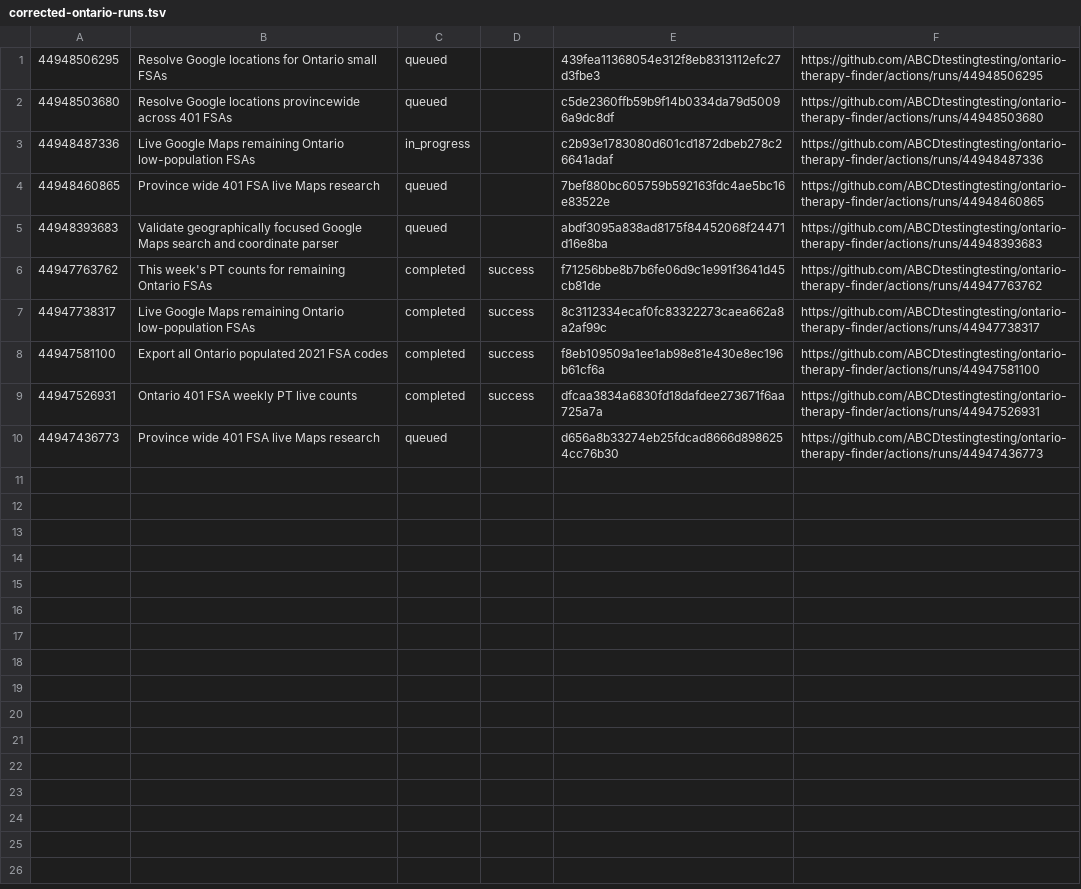
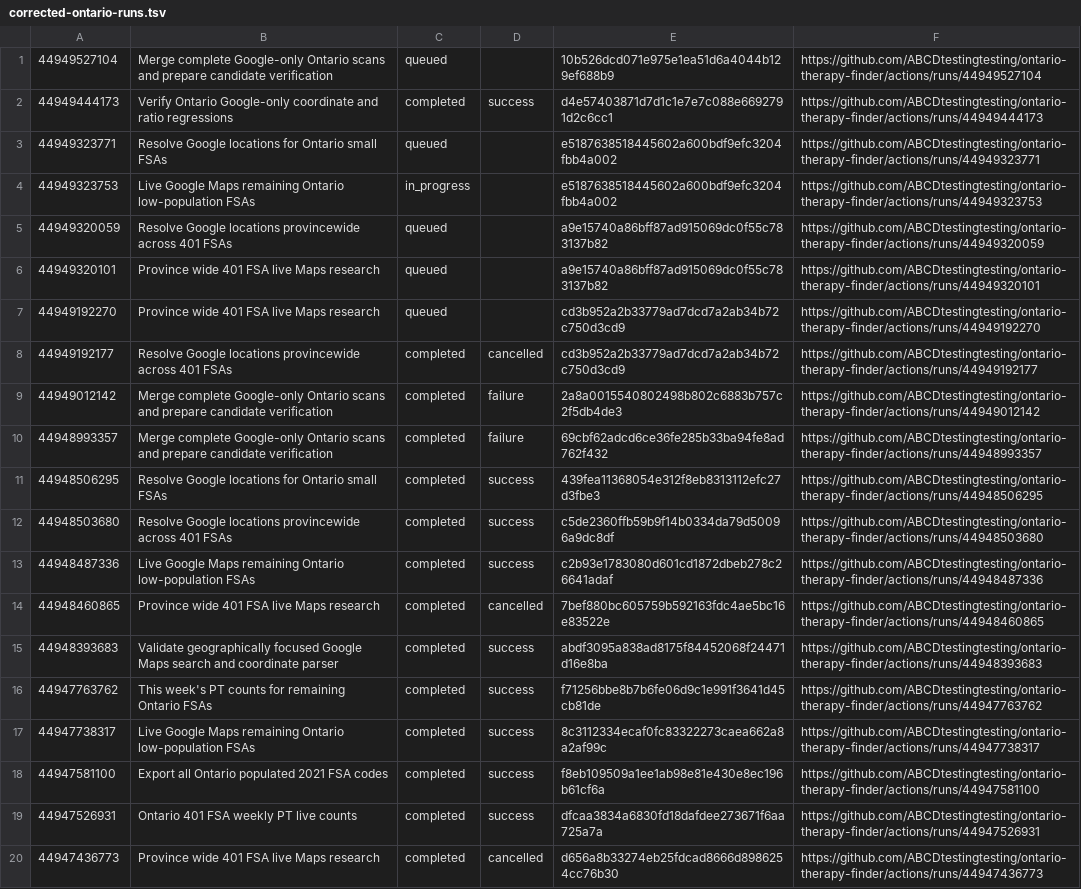
Before and after one commit to ABCDtestingtesting/ontario-therapy-finder, a TSV file: corrected-ontario-runs.tsv, drawn as a sheet.

```diff
--- a/corrected-ontario-runs.tsv
+++ b/corrected-ontario-runs.tsv
@@ -1,6 +1,16 @@
-44948506295	Resolve Google locations for Ontario small FSAs	queued		439fea11368054e312f8eb8313112efc27d3fbe3	https://github.com/ABCDtestingtesting/ontario-therapy-finder/actions/runs/44948506295
-44948503680	Resolve Google locations provincewide across 401 FSAs	queued		c5de2360ffb59b9f14b0334da79d50096a9dc8df	https://github.com/ABCDtestingtesting/ontario-therapy-finder/actions/runs/44948503680
-44948487336	Live Google Maps remaining Ontario low-population FSAs	in_progress		c2b93e1783080d601cd1872dbeb278c26641adaf	https://github.com/ABCDtestingtesting/ontario-therapy-finder/actions/runs/44948487336
-44948460865	Province wide 401 FSA live Maps research	queued		7bef880bc605759b592163fdc4ae5bc16e83522e	https://github.com/ABCDtestingtesting/ontario-therapy-finder/actions/runs/44948460865
-44948393683	Validate geographically focused Google Maps search and coordinate parser	queued		abdf3095a838ad8175f84452068f24471d16e8ba	https://github.com/ABCDtestingtesting/ontario-therapy-finder/actions/runs/44948393683
+44949527104	Merge complete Google-only Ontario scans and prepare candidate verification	queued		10b526dcd071e975e1ea51d6a4044b129ef688b9	https://github.com/ABCDtestingtesting/ontario-therapy-finder/actions/runs/44949527104
+44949444173	Verify Ontario Google-only coordinate and ratio regressions	completed	success	d4e57403871d7d1c1e7e7c088e6692791d2c6cc1	https://github.com/ABCDtestingtesting/ontario-therapy-finder/actions/runs/44949444173
+44949323771	Resolve Google locations for Ontario small FSAs	queued		e5187638518445602a600bdf9efc3204fbb4a002	https://github.com/ABCDtestingtesting/ontario-therapy-finder/actions/runs/44949323771
+44949323753	Live Google Maps remaining Ontario low-population FSAs	in_progress		e5187638518445602a600bdf9efc3204fbb4a002	https://github.com/ABCDtestingtesting/ontario-therapy-finder/actions/runs/44949323753
+44949320059	Resolve Google locations provincewide across 401 FSAs	queued		a9e15740a86bff87ad915069dc0f55c783137b82	https://github.com/ABCDtestingtesting/ontario-therapy-finder/actions/runs/44949320059
+44949320101	Province wide 401 FSA live Maps research	queued		a9e15740a86bff87ad915069dc0f55c783137b82	https://github.com/ABCDtestingtesting/ontario-therapy-finder/actions/runs/44949320101
+44949192270	Province wide 401 FSA live Maps research	queued		cd3b952a2b33779ad7dcd7a2ab34b72c750d3cd9	https://github.com/ABCDtestingtesting/ontario-therapy-finder/actions/runs/44949192270
+44949192177	Resolve Google locations provincewide across 401 FSAs	completed	cancelled	cd3b952a2b33779ad7dcd7a2ab34b72c750d3cd9	https://github.com/ABCDtestingtesting/ontario-therapy-finder/actions/runs/44949192177
+44949012142	Merge complete Google-only Ontario scans and prepare candidate verification	completed	failure	2a8a0015540802498b802c6883b757c2f5db4de3	https://github.com/ABCDtestingtesting/ontario-therapy-finder/actions/runs/44949012142
+44948993357	Merge complete Google-only Ontario scans and prepare candidate verification	completed	failure	69cbf62adcd6ce36fe285b33ba94fe8ad762f432	https://github.com/ABCDtestingtesting/ontario-therapy-finder/actions/runs/44948993357
+44948506295	Resolve Google locations for Ontario small FSAs	completed	success	439fea11368054e312f8eb8313112efc27d3fbe3	https://github.com/ABCDtestingtesting/ontario-therapy-finder/actions/runs/44948506295
+44948503680	Resolve Google locations provincewide across 401 FSAs	completed	success	c5de2360ffb59b9f14b0334da79d50096a9dc8df	https://github.com/ABCDtestingtesting/ontario-therapy-finder/actions/runs/44948503680
+44948487336	Live Google Maps remaining Ontario low-population FSAs	completed	success	c2b93e1783080d601cd1872dbeb278c26641adaf	https://github.com/ABCDtestingtesting/ontario-therapy-finder/actions/runs/44948487336
+44948460865	Province wide 401 FSA live Maps research	completed	cancelled	7bef880bc605759b592163fdc4ae5bc16e83522e	https://github.com/ABCDtestingtesting/ontario-therapy-finder/actions/runs/44948460865
+44948393683	Validate geographically focused Google Maps search and coordinate parser	completed	success	abdf3095a838ad8175f84452068f24471d16e8ba	https://github.com/ABCDtestingtesting/ontario-therapy-finder/actions/runs/44948393683
 44947763762	This week's PT counts for remaining Ontario FSAs	completed	success	f71256bbe8b7b6fe06d9c1e991f3641d45cb81de	https://github.com/ABCDtestingtesting/ontario-therapy-finder/actions/runs/44947763762
@@ -9,2 +19,2 @@
 44947526931	Ontario 401 FSA weekly PT live counts	completed	success	dfcaa3834a6830fd18dafdee273671f6aa725a7a	https://github.com/ABCDtestingtesting/ontario-therapy-finder/actions/runs/44947526931
-44947436773	Province wide 401 FSA live Maps research	queued		d656a8b33274eb25fdcad8666d8986254cc76b30	https://github.com/ABCDtestingtesting/ontario-therapy-finder/actions/runs/44947436773
+44947436773	Province wide 401 FSA live Maps research	completed	cancelled	d656a8b33274eb25fdcad8666d8986254cc76b30	https://github.com/ABCDtestingtesting/ontario-therapy-finder/actions/runs/44947436773
```
